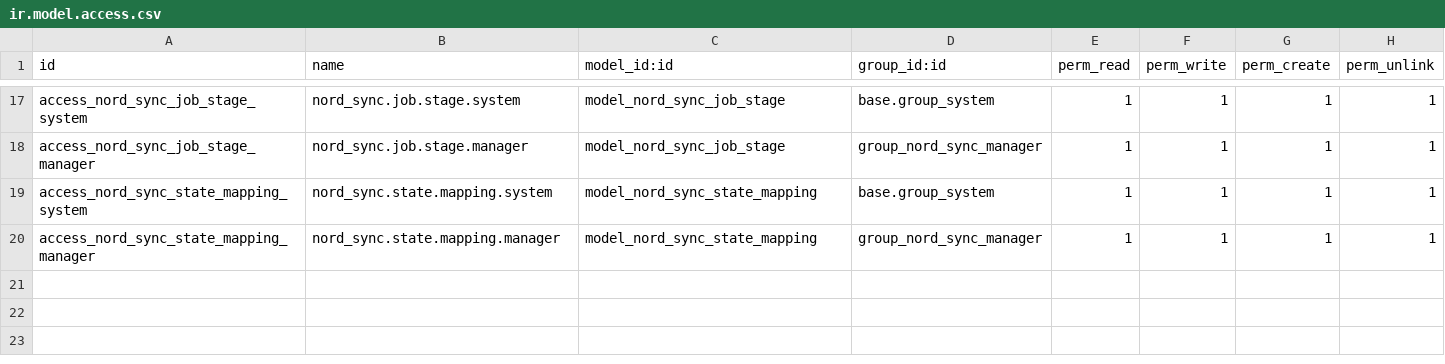
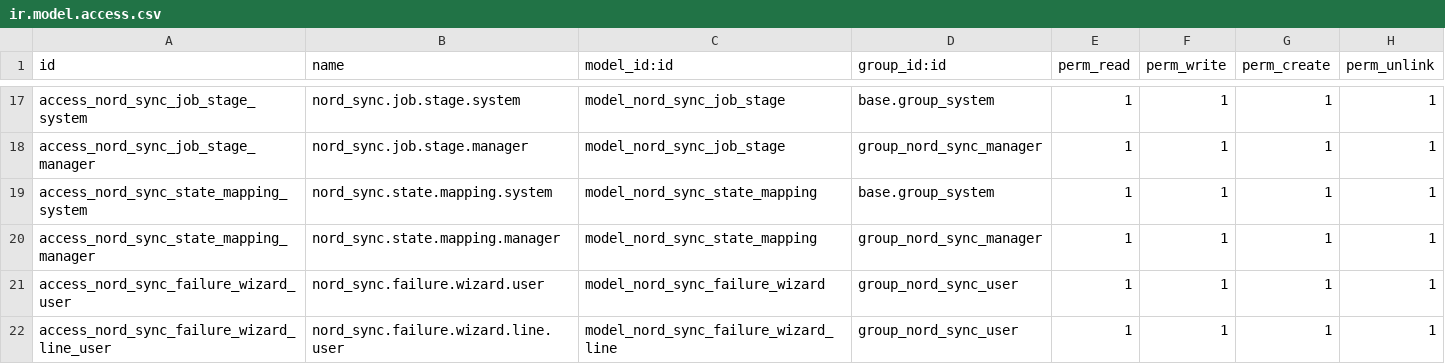
Before and after one commit to arxi-team/nordwire, a CSV file: nord_sync/security/ir.model.access.csv, drawn as a sheet; only a part is shown, gaps mark what is left out; the diff names each change by its address in the sheet, - before the commit and + after, or states it on an @@ line.

Commit message:
[UPDATE] add: better wizard; some fixes

```diff
--- a/nord_sync/security/ir.model.access.csv
+++ b/nord_sync/security/ir.model.access.csv
+row 21: access_nord_sync_failure_wizard_user | nord_sync.failure.wizard.user | model_nord_sync_failure_wizard | group_nord_sync_user | 1 | 1 | 1 | 1
+row 22: access_nord_sync_failure_wizard_line_user | nord_sync.failure.wizard.line.user | model_nord_sync_failure_wizard_line | group_nord_sync_user | 1 | 1 | 1 | 1
```
Also changed, not shown: 15 other files.
